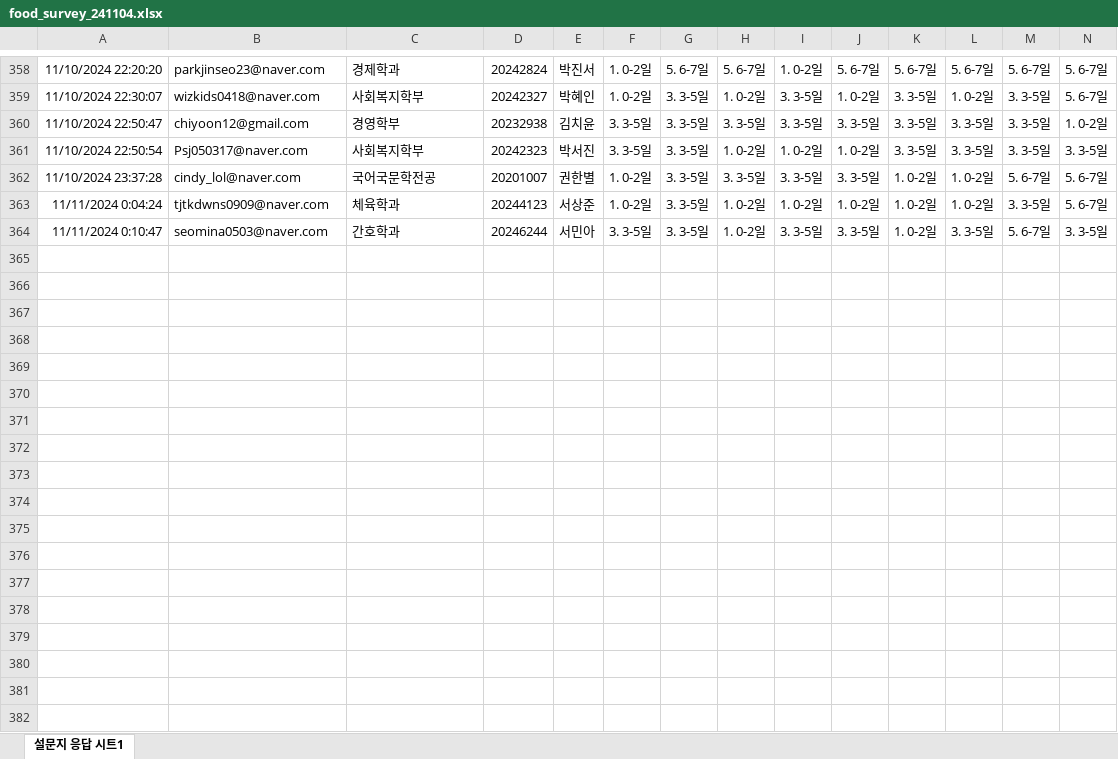
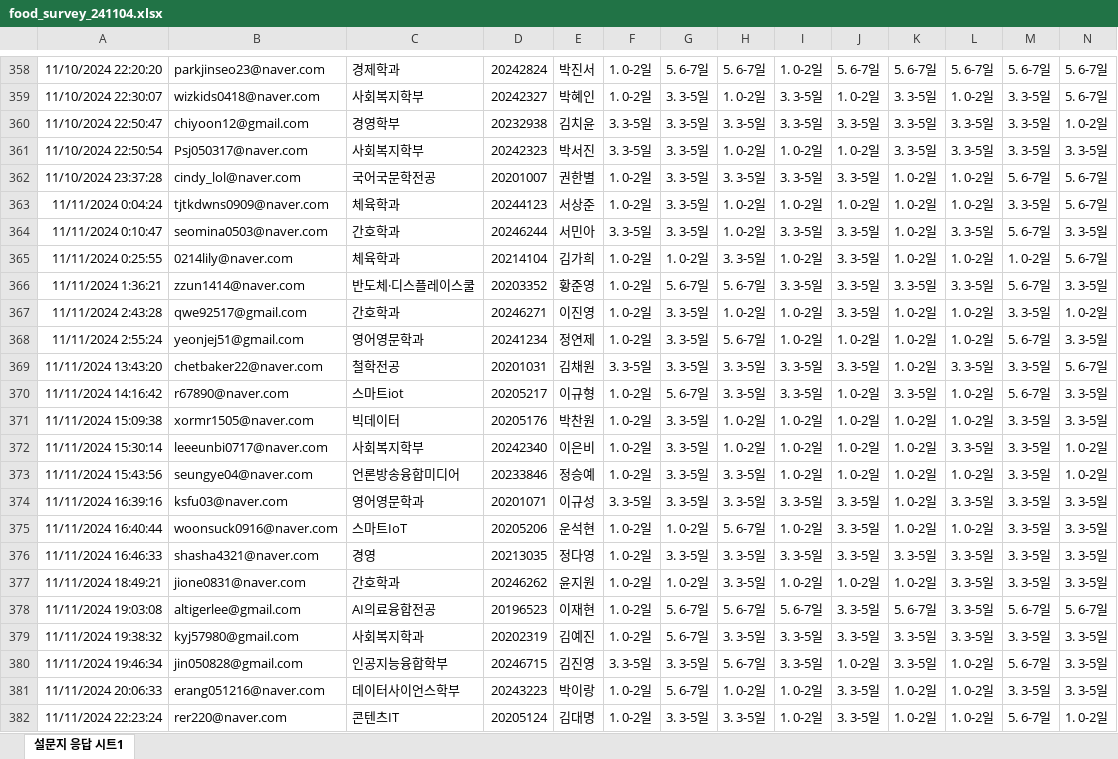
Before and after one commit to kwlee58/class202501, an Excel workbook: R/data/food_survey_241104.xlsx, sheet 설문지 응답 시트1, drawn as a sheet; only a part is shown, gaps mark what is left out; values as stored, in another font and other column widths than the file's, no borders; table styles not drawn; rows hold the shown columns only; the diff covers the shown part only; the diff names each change by its address in the sheet, - before the commit and + after, or states it on an @@ line.

```diff
--- a/R/data/food_survey_241104.xlsx (sheet 설문지 응답 시트1)
+++ b/R/data/food_survey_241104.xlsx (sheet 설문지 응답 시트1)
+row 365: 11/11/2024 0:25:55 | 0214lily@naver.com | 체육학과 | 20214104 | 김가희 | 1. 0-2일 | 1. 0-2일 | 3. 3-5일 | 1. 0-2일 | 3. 3-5일 | 1. 0-2일 | 1. 0-2일 | 1. 0-2일 | 5. 6-7일
+row 366: 11/11/2024 1:36:21 | zzun1414@naver.com | 반도체·디스플레이스쿨 | 20203352 | 황준영 | 1. 0-2일 | 5. 6-7일 | 5. 6-7일 | 3. 3-5일 | 3. 3-5일 | 3. 3-5일 | 3. 3-5일 | 5. 6-7일 | 3. 3-5일
+row 367: 11/11/2024 2:43:28 | qwe92517@gmail.com | 간호학과 | 20246271 | 이진영 | 1. 0-2일 | 3. 3-5일 | 1. 0-2일 | 1. 0-2일 | 3. 3-5일 | 1. 0-2일 | 1. 0-2일 | 3. 3-5일 | 1. 0-2일
+row 368: 11/11/2024 2:55:24 | yeonjej51@gmail.com | 영어영문학과 | 20241234 | 정연제 | 1. 0-2일 | 3. 3-5일 | 5. 6-7일 | 1. 0-2일 | 1. 0-2일 | 1. 0-2일 | 1. 0-2일 | 5. 6-7일 | 3. 3-5일
+row 369: 11/11/2024 13:43:20 | chetbaker22@naver.com | 철학전공 | 20201031 | 김채원 | 3. 3-5일 | 3. 3-5일 | 3. 3-5일 | 3. 3-5일 | 3. 3-5일 | 1. 0-2일 | 3. 3-5일 | 3. 3-5일 | 5. 6-7일
+row 370: 11/11/2024 14:16:42 | r67890@naver.com | 스마트iot | 20205217 | 이규형 | 1. 0-2일 | 5. 6-7일 | 3. 3-5일 | 3. 3-5일 | 1. 0-2일 | 3. 3-5일 | 1. 0-2일 | 5. 6-7일 | 3. 3-5일
+row 371: 11/11/2024 15:09:38 | xormr1505@naver.com | 빅데이터 | 20205176 | 박찬원 | 1. 0-2일 | 3. 3-5일 | 1. 0-2일 | 1. 0-2일 | 1. 0-2일 | 1. 0-2일 | 1. 0-2일 | 3. 3-5일 | 3. 3-5일
+row 372: 11/11/2024 15:30:14 | leeeunbi0717@naver.com | 사회복지학부 | 20242340 | 이은비 | 1. 0-2일 | 3. 3-5일 | 1. 0-2일 | 1. 0-2일 | 1. 0-2일 | 1. 0-2일 | 3. 3-5일 | 3. 3-5일 | 1. 0-2일
+row 373: 11/11/2024 15:43:56 | seungye04@naver.com | 언론방송융합미디어 | 20233846 | 정승예 | 1. 0-2일 | 3. 3-5일 | 3. 3-5일 | 1. 0-2일 | 1. 0-2일 | 1. 0-2일 | 1. 0-2일 | 3. 3-5일 | 1. 0-2일
+row 374: 11/11/2024 16:39:16 | ksfu03@naver.com | 영어영문학과 | 20201071 | 이규성 | 3. 3-5일 | 3. 3-5일 | 3. 3-5일 | 3. 3-5일 | 3. 3-5일 | 1. 0-2일 | 3. 3-5일 | 3. 3-5일 | 3. 3-5일
+row 375: 11/11/2024 16:40:44 | woonsuck0916@naver.com | 스마트IoT | 20205206 | 운석현 | 1. 0-2일 | 1. 0-2일 | 5. 6-7일 | 1. 0-2일 | 3. 3-5일 | 1. 0-2일 | 1. 0-2일 | 3. 3-5일 | 3. 3-5일
+row 376: 11/11/2024 16:46:33 | shasha4321@naver.com | 경영 | 20213035 | 정다영 | 1. 0-2일 | 3. 3-5일 | 3. 3-5일 | 3. 3-5일 | 3. 3-5일 | 3. 3-5일 | 3. 3-5일 | 3. 3-5일 | 3. 3-5일
+row 377: 11/11/2024 18:49:21 | jione0831@naver.com | 간호학과 | 20246262 | 윤지원 | 1. 0-2일 | 1. 0-2일 | 3. 3-5일 | 1. 0-2일 | 1. 0-2일 | 1. 0-2일 | 3. 3-5일 | 3. 3-5일 | 3. 3-5일
+row 378: 11/11/2024 19:03:08 | altigerlee@gmail.com | AI의료융합전공 | 20196523 | 이재현 | 1. 0-2일 | 5. 6-7일 | 5. 6-7일 | 5. 6-7일 | 3. 3-5일 | 5. 6-7일 | 3. 3-5일 | 5. 6-7일 | 5. 6-7일
+row 379: 11/11/2024 19:38:32 | kyj57980@gmail.com | 사회복지학과 | 20202319 | 김예진 | 1. 0-2일 | 5. 6-7일 | 3. 3-5일 | 3. 3-5일 | 3. 3-5일 | 3. 3-5일 | 3. 3-5일 | 3. 3-5일 | 3. 3-5일
+row 380: 11/11/2024 19:46:34 | jin050828@gmail.com | 인공지능융합학부 | 20246715 | 김진영 | 3. 3-5일 | 3. 3-5일 | 5. 6-7일 | 3. 3-5일 | 1. 0-2일 | 3. 3-5일 | 1. 0-2일 | 5. 6-7일 | 3. 3-5일
+row 381: 11/11/2024 20:06:33 | erang051216@naver.com | 데이터사이언스학부 | 20243223 | 박이랑 | 1. 0-2일 | 5. 6-7일 | 1. 0-2일 | 1. 0-2일 | 3. 3-5일 | 1. 0-2일 | 1. 0-2일 | 3. 3-5일 | 3. 3-5일
+row 382: 11/11/2024 22:23:24 | rer220@naver.com | 콘텐츠IT | 20205124 | 김대명 | 1. 0-2일 | 3. 3-5일 | 3. 3-5일 | 1. 0-2일 | 3. 3-5일 | 1. 0-2일 | 1. 0-2일 | 5. 6-7일 | 1. 0-2일
```
Also changed, not shown: 12 added rows elsewhere in this sheet, R/data/food_plan_241104.xlsx, R/data/food_plan_241104_tmp.xlsx, 40 other files.
